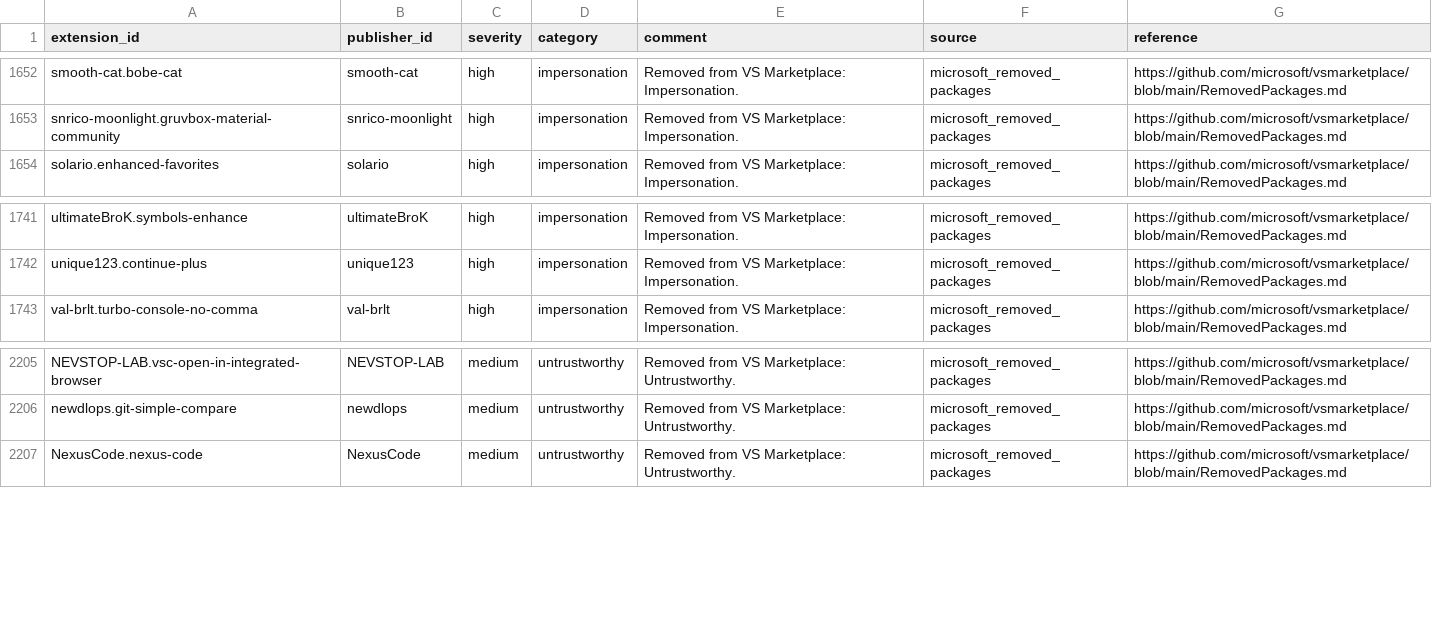
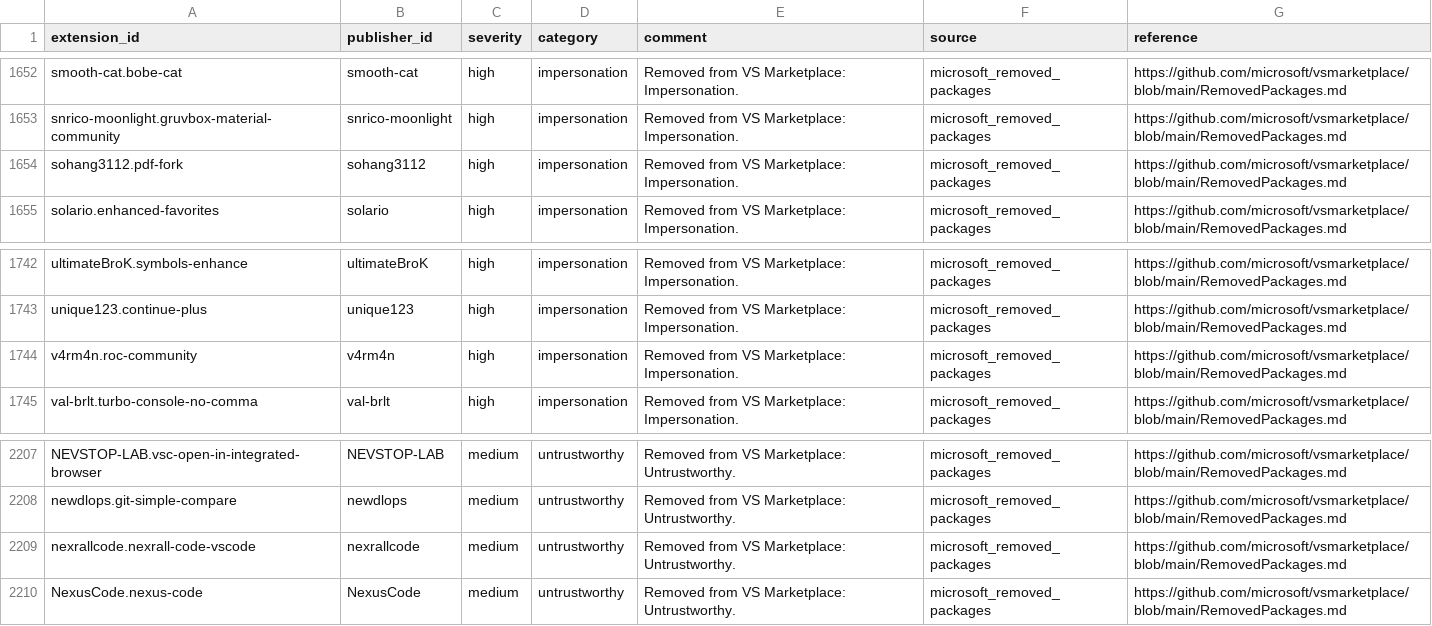
Before and after one commit to vsxsentry/vsxsentry.github.io, a CSV file: feeds/vsxsentry_splunk_lookup.csv, drawn as a sheet; only a part is shown, gaps mark what is left out.

```diff
--- a/feeds/vsxsentry_splunk_lookup.csv
+++ b/feeds/vsxsentry_splunk_lookup.csv
@@ -1653,2 +1653,3 @@ smooth-cat.bobe-cat,smooth-cat,high,impersonation,Removed from VS Marketplace: I
 snrico-moonlight.gruvbox-material-community,snrico-moonlight,high,impersonation,Removed from VS Marketplace: Impersonation.,microsoft_removed_packages,https://github.com/microsoft/vsmarketplace/blob/main/RemovedPackages.md
+sohang3112.pdf-fork,sohang3112,high,impersonation,Removed from VS Marketplace: Impersonation.,microsoft_removed_packages,https://github.com/microsoft/vsmarketplace/blob/main/RemovedPackages.md
 solario.enhanced-favorites,solario,high,impersonation,Removed from VS Marketplace: Impersonation.,microsoft_removed_packages,https://github.com/microsoft/vsmarketplace/blob/main/RemovedPackages.md
@@ -1742,2 +1743,3 @@ ultimateBroK.symbols-enhance,ultimateBroK,high,impersonation,Removed from VS Mar
 unique123.continue-plus,unique123,high,impersonation,Removed from VS Marketplace: Impersonation.,microsoft_removed_packages,https://github.com/microsoft/vsmarketplace/blob/main/RemovedPackages.md
+v4rm4n.roc-community,v4rm4n,high,impersonation,Removed from VS Marketplace: Impersonation.,microsoft_removed_packages,https://github.com/microsoft/vsmarketplace/blob/main/RemovedPackages.md
 val-brlt.turbo-console-no-comma,val-brlt,high,impersonation,Removed from VS Marketplace: Impersonation.,microsoft_removed_packages,https://github.com/microsoft/vsmarketplace/blob/main/RemovedPackages.md
@@ -2206,2 +2208,3 @@ NEVSTOP-LAB.vsc-open-in-integrated-browser,NEVSTOP-LAB,medium,untrustworthy,Remo
 newdlops.git-simple-compare,newdlops,medium,untrustworthy,Removed from VS Marketplace: Untrustworthy.,microsoft_removed_packages,https://github.com/microsoft/vsmarketplace/blob/main/RemovedPackages.md
+nexrallcode.nexrall-code-vscode,nexrallcode,medium,untrustworthy,Removed from VS Marketplace: Untrustworthy.,microsoft_removed_packages,https://github.com/microsoft/vsmarketplace/blob/main/RemovedPackages.md
 NexusCode.nexus-code,NexusCode,medium,untrustworthy,Removed from VS Marketplace: Untrustworthy.,microsoft_removed_packages,https://github.com/microsoft/vsmarketplace/blob/main/RemovedPackages.md
```
Also changed, not shown: feeds/vsxsentry_feed.csv, feeds/vsxsentry_malicious_feed.csv, 13 other files.
